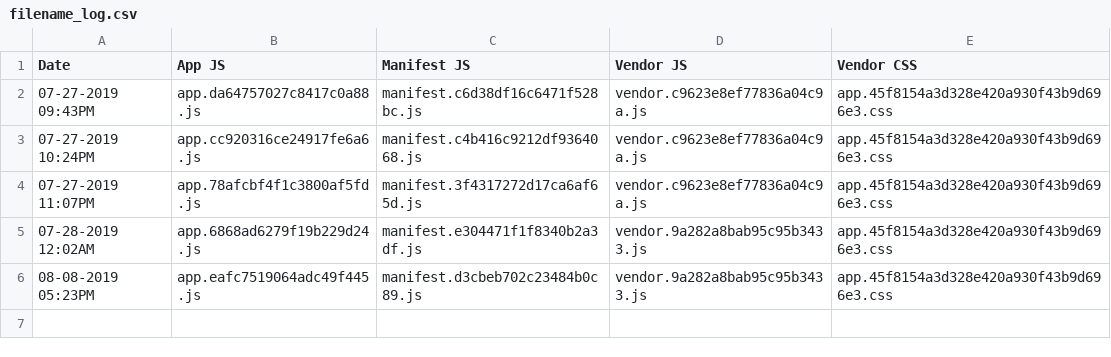
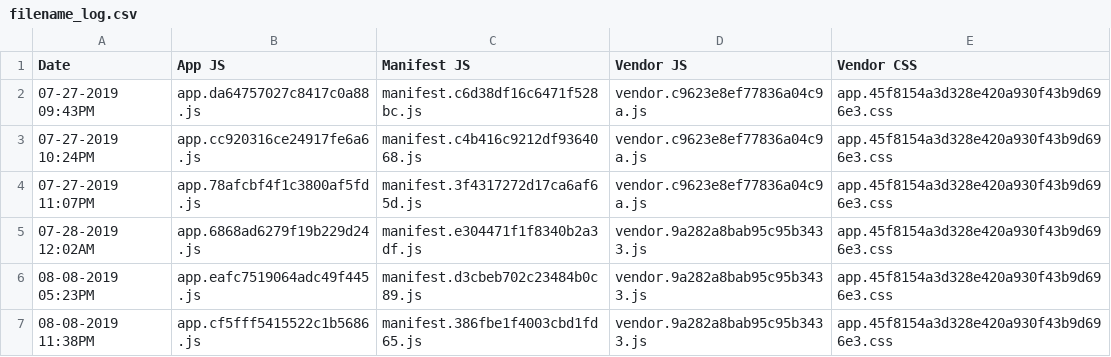
Before and after one commit to paultopia/websiterevision2017, a CSV file: filename_log.csv, drawn as a sheet; the diff names each change by its address in the sheet, - before the commit and + after, or states it on an @@ line.

```diff
--- a/filename_log.csv
+++ b/filename_log.csv
+row 7: 08-08-2019 11:38PM | app.cf5fff5415522c1b5686.js | manifest.386fbe1f4003cbd1fd65.js | vendor.9a282a8bab95c95b3433.js | app.45f8154a3d328e420a930f43b9d696e3.css
```
Also changed, not shown: 3 other files.
